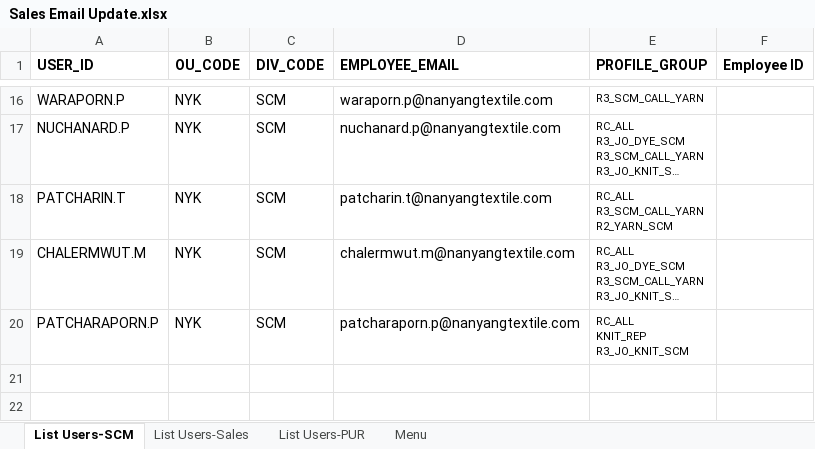
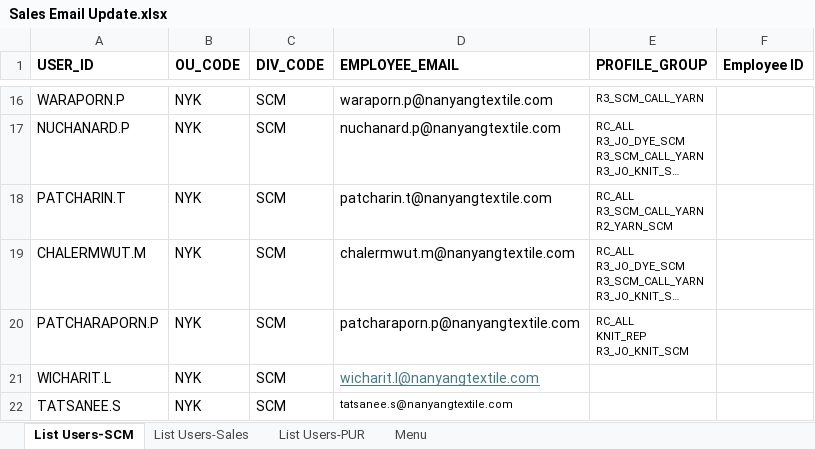
Before and after one commit to ssenxl/ChatBot, an Excel workbook: User_login/Sales Email Update.xlsx, sheet List Users-SCM, drawn as a sheet; only a part is shown, gaps mark what is left out; long unchanged cells end in …; values as stored, in another font and other column widths than the file's, no borders; the diff names each change by its address in the sheet, - before the commit and + after, or states it on an @@ line.

```diff
--- a/User_login/Sales Email Update.xlsx (sheet List Users-SCM)
+++ b/User_login/Sales Email Update.xlsx (sheet List Users-SCM)
+row 21: WICHARIT.L | NYK | SCM | wicharit.l@nanyangtextile.com
+row 22: TATSANEE.S | NYK | SCM | tatsanee.s@nanyangtextile.com
```
Also changed, not shown: 5 other files.
